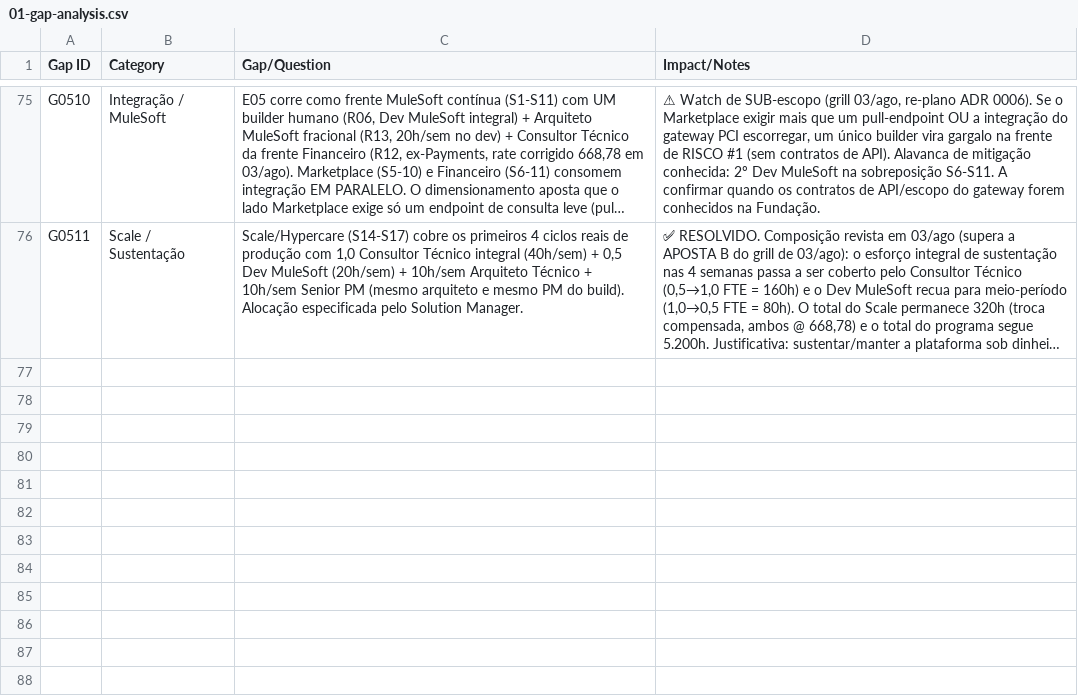
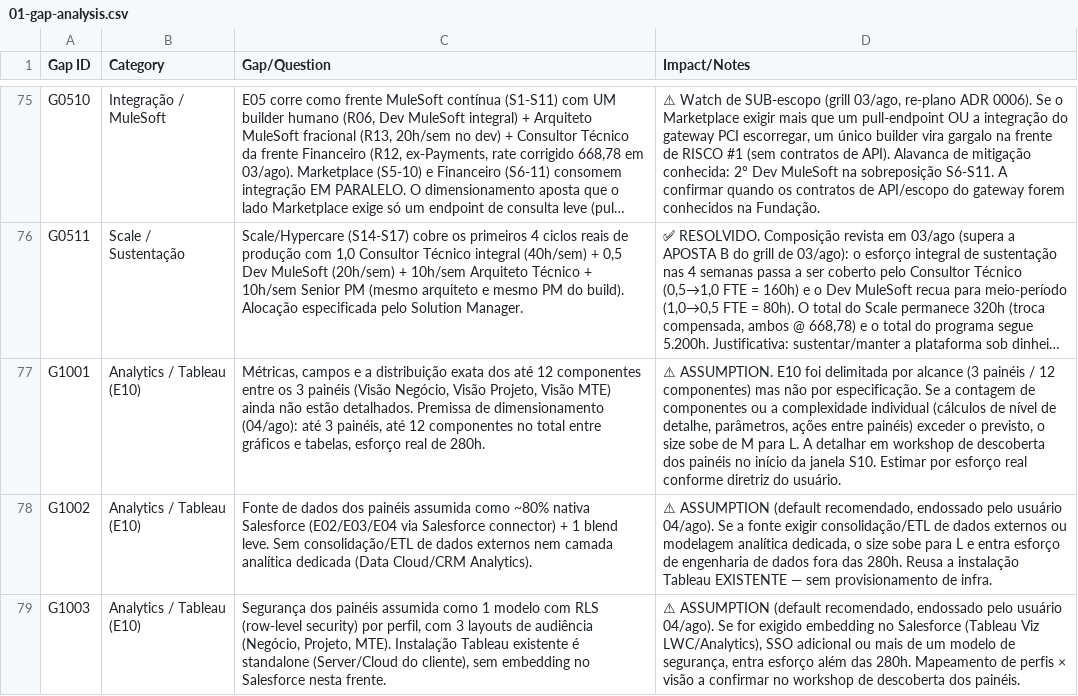
Before and after one commit to nfilho-salesforce/salesforce, a CSV file: Scopezilla/DATAPREV-PAT/data/csv/01-gap-analysis.csv, drawn as a sheet; only a part is shown, gaps mark what is left out; long unchanged cells end in …; the diff names each change by its address in the sheet, - before the commit and + after, or states it on an @@ line.

```diff
--- a/Scopezilla/DATAPREV-PAT/data/csv/01-gap-analysis.csv
+++ b/Scopezilla/DATAPREV-PAT/data/csv/01-gap-analysis.csv
+row 77: G1001 | Analytics / Tableau (E10) | Métricas, campos e a distribuição exata dos até 12 componentes entre os 3 painéis (Visão Negócio, Visão Projeto, Visão MTE) ainda não estão detalhados. Premissa de dimensionamento (04/ago): até 3 painéis, até 12 componentes no total entre gráficos e tabelas, esforço real de 280h. | ⚠ ASSUMPTION. E10 foi delimitada por alcance (3 painéis / 12 componentes) mas não por especificação. Se a contagem de componentes ou a complexidade individual (cálculos de nível de detalhe, parâmetros, ações entre painéis) exceder o previsto, o size sobe de M para L. A detalhar em workshop de descoberta dos painéis no início da janela S10. Estimar por esforço real conforme diretriz do usuário.
+row 78: G1002 | Analytics / Tableau (E10) | Fonte de dados dos painéis assumida como ~80% nativa Salesforce (E02/E03/E04 via Salesforce connector) + 1 blend leve. Sem consolidação/ETL de dados externos nem camada analítica dedicada (Data Cloud/CRM Analytics). | ⚠ ASSUMPTION (default recomendado, endossado pelo usuário 04/ago). Se a fonte exigir consolidação/ETL de dados externos ou modelagem analítica dedicada, o size sobe para L e entra esforço de engenharia de dados fora das 280h. Reusa a instalação Tableau EXISTENTE — sem provisionamento de infra.
+row 79: G1003 | Analytics / Tableau (E10) | Segurança dos painéis assumida como 1 modelo com RLS (row-level security) por perfil, com 3 layouts de audiência (Negócio, Projeto, MTE). Instalação Tableau existente é standalone (Server/Cloud do cliente), sem embedding no Salesforce nesta frente. | ⚠ ASSUMPTION (default recomendado, endossado pelo usuário 04/ago). Se for exigido embedding no Salesforce (Tableau Viz LWC/Analytics), SSO adicional ou mais de um modelo de segurança, entra esforço além das 280h. Mapeamento de perfis × visão a confirmar no workshop de descoberta dos painéis.
```
Also changed, not shown: Scopezilla/DATAPREV-PAT/data/csv/01-epics.csv, Scopezilla/DATAPREV-PAT/data/csv/02-estimates.csv, 8 other files.
